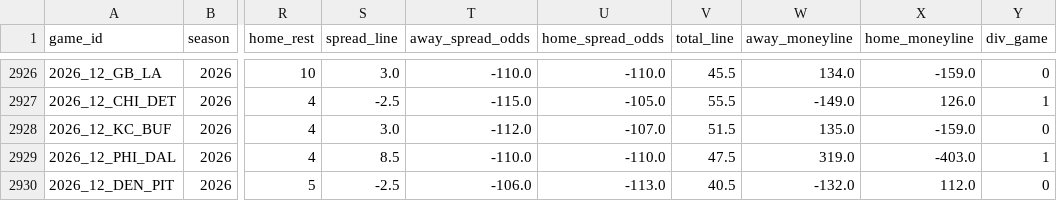
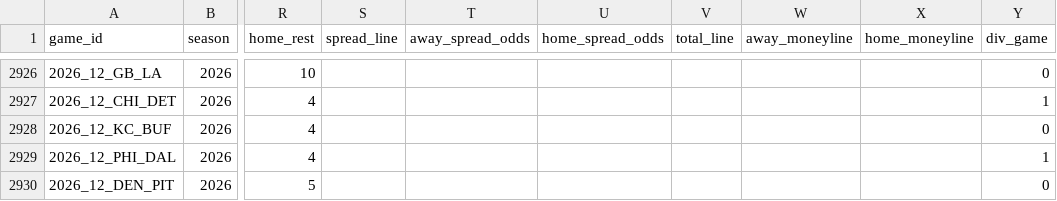
Before and after one commit to jack-more/MORELLOSIMS, a CSV file: nfl_pipeline/data/schedules.csv, drawn as a sheet; only a part is shown, gaps mark what is left out; the diff covers the shown part only; the diff names each change by its address in the sheet, - before the commit and + after, or states it on an @@ line.

```diff
--- a/nfl_pipeline/data/schedules.csv
+++ b/nfl_pipeline/data/schedules.csv
-S2926 (spread_line): 3.0
+S2926 (spread_line): (empty)
-T2926 (away_spread_odds): -110.0
+T2926 (away_spread_odds): (empty)
-U2926 (home_spread_odds): -110.0
+U2926 (home_spread_odds): (empty)
-V2926 (total_line): 45.5
+V2926 (total_line): (empty)
-W2926 (away_moneyline): 134.0
+W2926 (away_moneyline): (empty)
-X2926 (home_moneyline): -159.0
+X2926 (home_moneyline): (empty)
-S2927 (spread_line): -2.5
+S2927 (spread_line): (empty)
-T2927 (away_spread_odds): -115.0
+T2927 (away_spread_odds): (empty)
-U2927 (home_spread_odds): -105.0
+U2927 (home_spread_odds): (empty)
-V2927 (total_line): 55.5
+V2927 (total_line): (empty)
-W2927 (away_moneyline): -149.0
+W2927 (away_moneyline): (empty)
-X2927 (home_moneyline): 126.0
+X2927 (home_moneyline): (empty)
-S2928 (spread_line): 3.0
+S2928 (spread_line): (empty)
-T2928 (away_spread_odds): -112.0
+T2928 (away_spread_odds): (empty)
-U2928 (home_spread_odds): -107.0
+U2928 (home_spread_odds): (empty)
-V2928 (total_line): 51.5
+V2928 (total_line): (empty)
-W2928 (away_moneyline): 135.0
+W2928 (away_moneyline): (empty)
-X2928 (home_moneyline): -159.0
+X2928 (home_moneyline): (empty)
-S2929 (spread_line): 8.5
+S2929 (spread_line): (empty)
-T2929 (away_spread_odds): -110.0
+T2929 (away_spread_odds): (empty)
-U2929 (home_spread_odds): -110.0
+U2929 (home_spread_odds): (empty)
-V2929 (total_line): 47.5
+V2929 (total_line): (empty)
-W2929 (away_moneyline): 319.0
+W2929 (away_moneyline): (empty)
-X2929 (home_moneyline): -403.0
+X2929 (home_moneyline): (empty)
-S2930 (spread_line): -2.5
+S2930 (spread_line): (empty)
-T2930 (away_spread_odds): -106.0
+T2930 (away_spread_odds): (empty)
-U2930 (home_spread_odds): -113.0
+U2930 (home_spread_odds): (empty)
-V2930 (total_line): 40.5
+V2930 (total_line): (empty)
-W2930 (away_moneyline): -132.0
+W2930 (away_moneyline): (empty)
-X2930 (home_moneyline): 112.0
+X2930 (home_moneyline): (empty)
```
Also changed, not shown: 124 edited cells elsewhere in this file, 1 other file.
